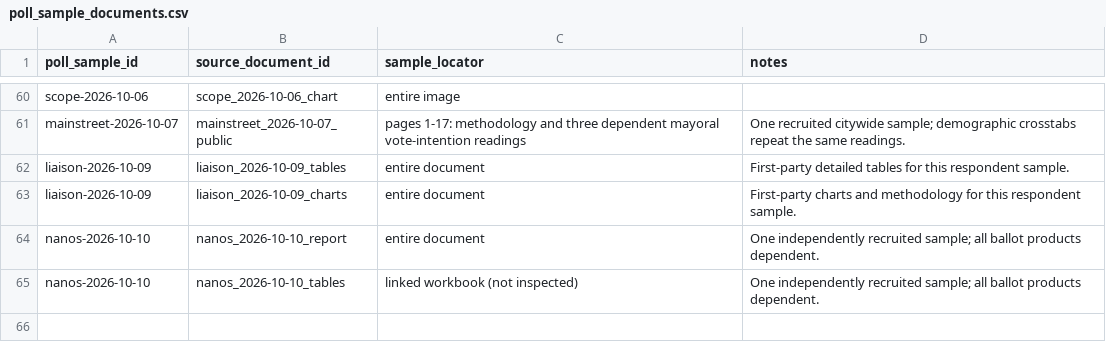
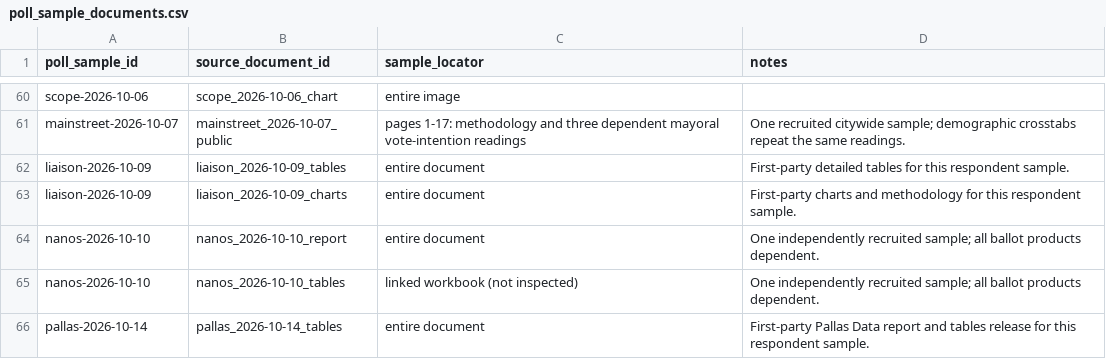
Before and after one commit to alexwolson/toronto-election-poll-tracker-data, a CSV file: data/raw/polls/poll_sample_documents.csv, drawn as a sheet; only a part is shown, gaps mark what is left out; the diff names each change by its address in the sheet, - before the commit and + after, or states it on an @@ line.

```diff
--- a/data/raw/polls/poll_sample_documents.csv
+++ b/data/raw/polls/poll_sample_documents.csv
+row 66: pallas-2026-10-14 | pallas_2026-10-14_tables | entire document | First-party Pallas Data report and tables release for this respondent sample.
```
Also changed, not shown: data/raw/polls/all_respondent_poll_readings.csv, data/raw/polls/descriptive_poll_readings.csv, 10 other files.
